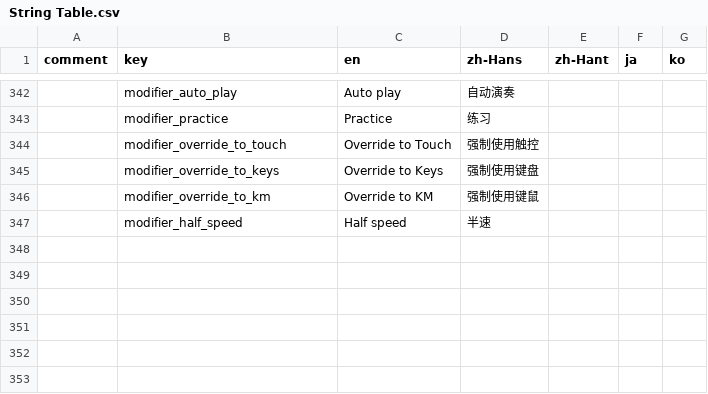
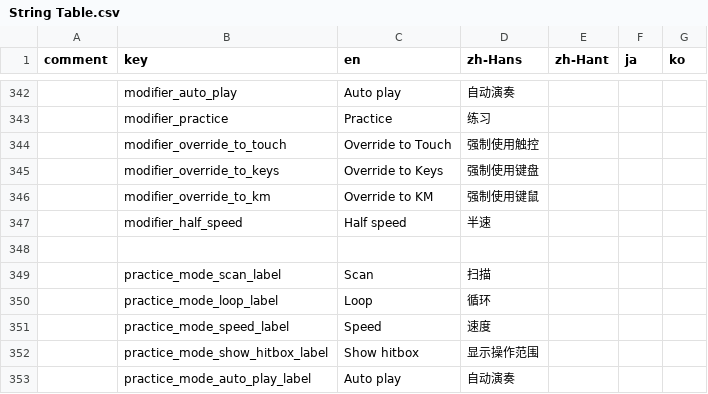
Before and after one commit to techmania-team/techmania, a CSV file: TECHMANIA/Assets/String Table.csv, drawn as a sheet; only a part is shown, gaps mark what is left out; the diff names each change by its address in the sheet, - before the commit and + after, or states it on an @@ line.

Commit message:
Localization of practice mode UI.

```diff
--- a/TECHMANIA/Assets/String Table.csv
+++ b/TECHMANIA/Assets/String Table.csv
+row 348: (empty)
+row 349:  | practice_mode_scan_label | Scan | 扫描
+row 350:  | practice_mode_loop_label | Loop | 循环
+row 351:  | practice_mode_speed_label | Speed | 速度
+row 352:  | practice_mode_show_hitbox_label | Show hitbox | 显示操作范围
+row 353:  | practice_mode_auto_play_label | Auto play | 自动演奏
```
Also changed, not shown: 2 other files.
